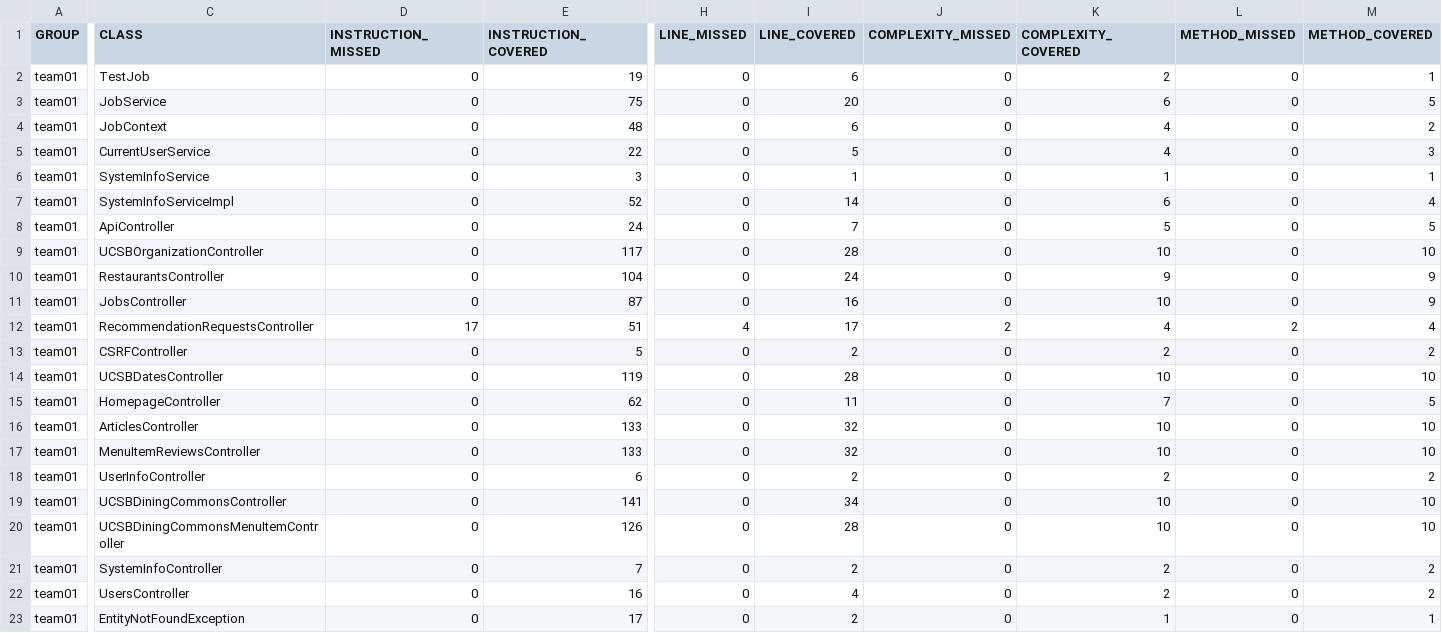
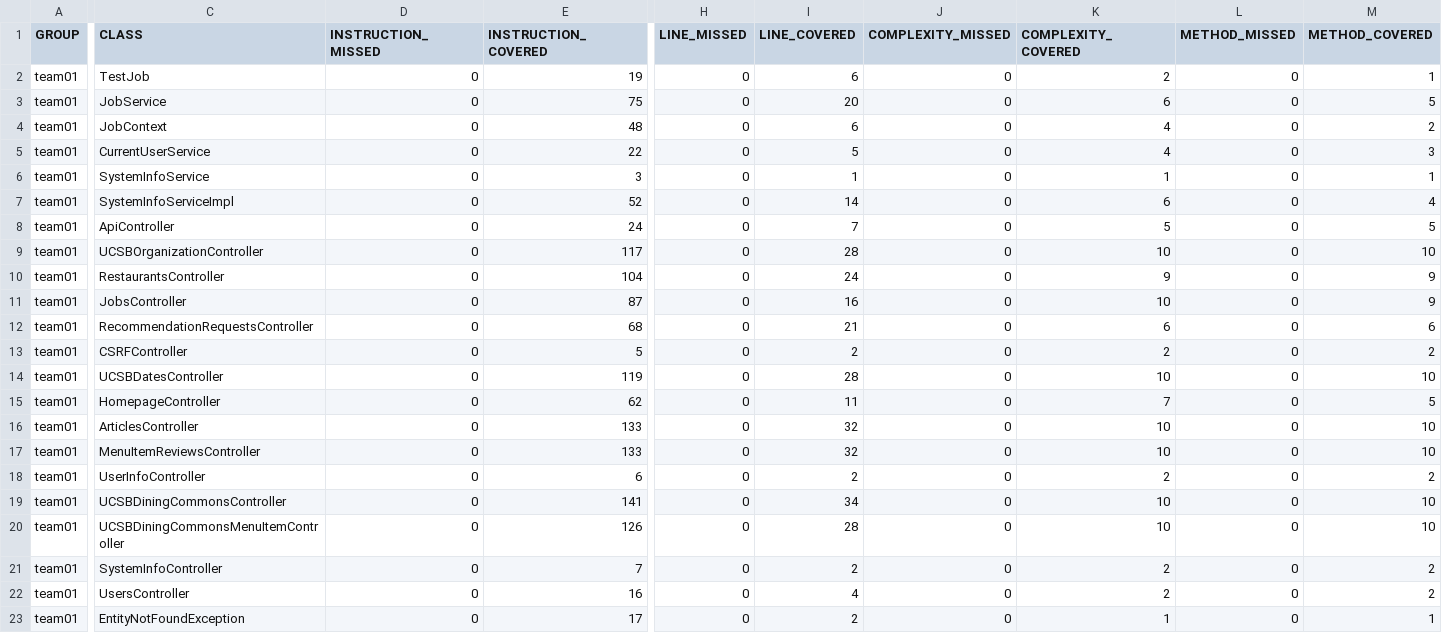
Before and after one commit to ucsb-cs156-f25/team01-f25-06, a CSV file: prs/69/jacoco/jacoco.csv, drawn as a sheet; only a part is shown, gaps mark what is left out; the diff names each change by its address in the sheet, - before the commit and + after, or states it on an @@ line.

```diff
--- a/prs/69/jacoco/jacoco.csv
+++ b/prs/69/jacoco/jacoco.csv
-D12 (INSTRUCTION_MISSED): 17
+D12 (INSTRUCTION_MISSED): 0
-E12 (INSTRUCTION_COVERED): 51
+E12 (INSTRUCTION_COVERED): 68
-H12 (LINE_MISSED): 4
+H12 (LINE_MISSED): 0
-I12 (LINE_COVERED): 17
+I12 (LINE_COVERED): 21
-J12 (COMPLEXITY_MISSED): 2
+J12 (COMPLEXITY_MISSED): 0
-K12 (COMPLEXITY_COVERED): 4
+K12 (COMPLEXITY_COVERED): 6
-L12 (METHOD_MISSED): 2
+L12 (METHOD_MISSED): 0
-M12 (METHOD_COVERED): 4
+M12 (METHOD_COVERED): 6
```
Also changed, not shown: 7 other files.
